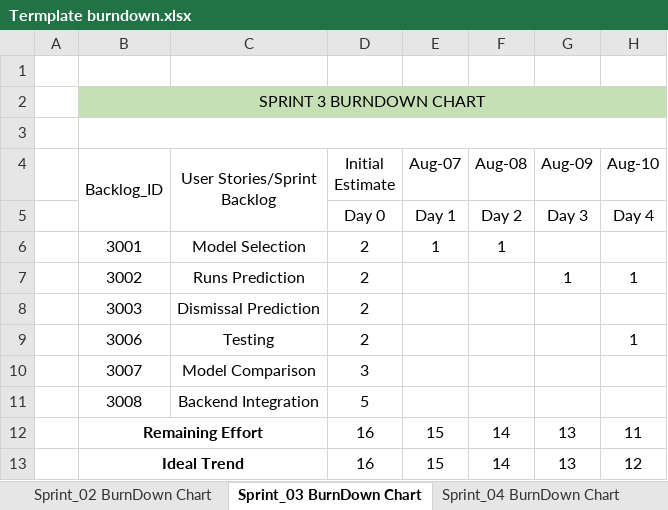
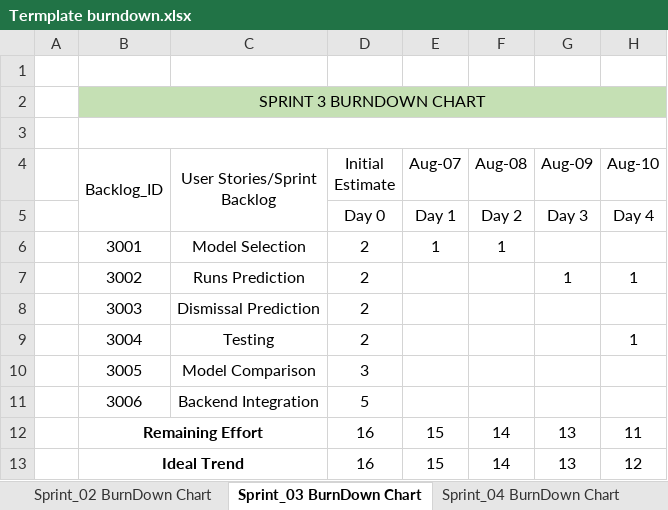
Before and after one commit to THOMASBAIJU/Batsman_Bowler_Matchup, an Excel workbook: Documentation/Termplate burndown.xlsx, sheet Sprint_03 BurnDown Chart, drawn as a sheet; only a part is shown; values as stored, in another font and other column widths than the file's, no borders; charts and pictures not drawn; the diff names each change by its address in the sheet, - before the commit and + after, or states it on an @@ line.

```diff
--- a/Documentation/Termplate burndown.xlsx (sheet Sprint_03 BurnDown Chart)
+++ b/Documentation/Termplate burndown.xlsx (sheet Sprint_03 BurnDown Chart)
-B9 (Backlog_ID): 3006
+B9 (Backlog_ID): 3004
-B10 (Backlog_ID): 3007
+B10 (Backlog_ID): 3005
-B11 (Backlog_ID): 3008
+B11 (Backlog_ID): 3006
```
Also changed, not shown: sheet Sheet1, 47 other files.
